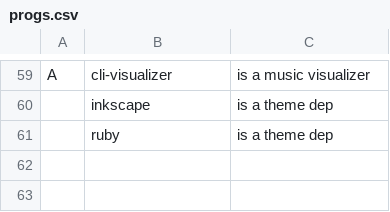
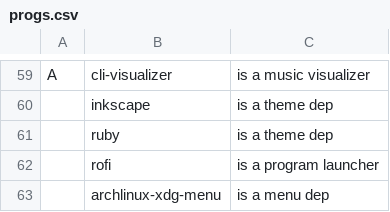
Before and after one commit to bob16795/chip, a CSV file: scr/progs.csv, drawn as a sheet; only a part is shown, gaps mark what is left out.

```diff
--- a/scr/progs.csv
+++ b/scr/progs.csv
@@ -61 +61,3 @@ A,cli-visualizer, "is a music visualizer"
 ,ruby, "is a theme dep"
+,rofi, "is a program launcher"
+,archlinux-xdg-menu, "is a menu dep"
```
Also changed, not shown: 36 other files.
